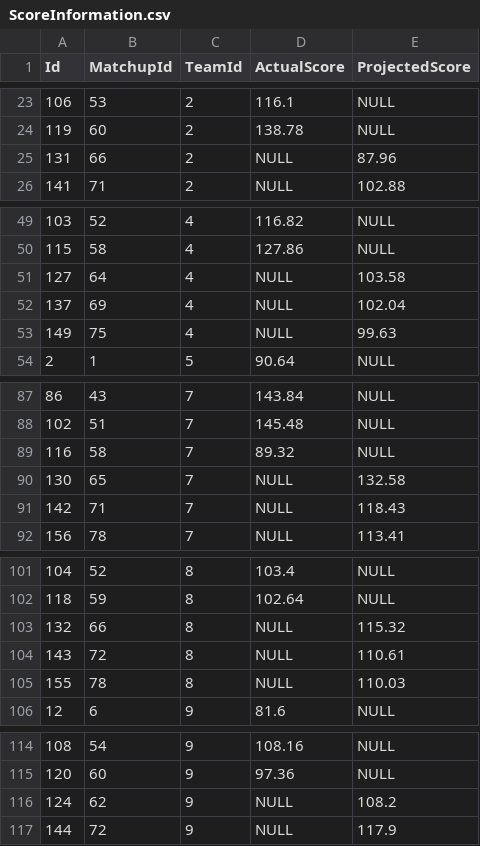
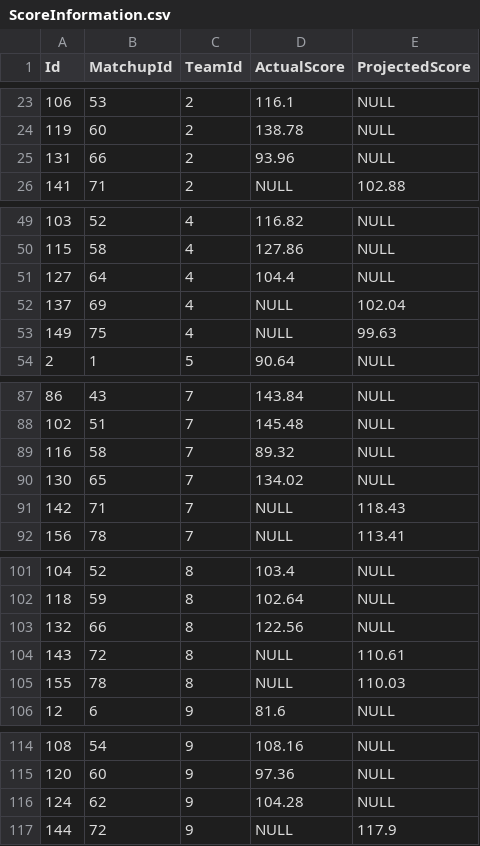
Before and after one commit to GravlLift/GravlLift, a CSV file: FantasyFootball/FantasyFootball/Data/Local/ScoreInformation.csv, drawn as a sheet; only a part is shown, gaps mark what is left out; the diff covers the shown part only.

```diff
--- a/FantasyFootball/FantasyFootball/Data/Local/ScoreInformation.csv
+++ b/FantasyFootball/FantasyFootball/Data/Local/ScoreInformation.csv
@@ -24,3 +24,3 @@ Id,MatchupId,TeamId,ActualScore,ProjectedScore
 119,60,2,138.78,NULL
-131,66,2,NULL,87.96
+131,66,2,93.96,NULL
 141,71,2,NULL,102.88
@@ -50,3 +50,3 @@ Id,MatchupId,TeamId,ActualScore,ProjectedScore
 115,58,4,127.86,NULL
-127,64,4,NULL,103.58
+127,64,4,104.4,NULL
 137,69,4,NULL,102.04
@@ -89,3 +89,3 @@ Id,MatchupId,TeamId,ActualScore,ProjectedScore
 116,58,7,89.32,NULL
-130,65,7,NULL,132.58
+130,65,7,134.02,NULL
 142,71,7,NULL,118.43
@@ -102,3 +102,3 @@ Id,MatchupId,TeamId,ActualScore,ProjectedScore
 118,59,8,102.64,NULL
-132,66,8,NULL,115.32
+132,66,8,122.56,NULL
 143,72,8,NULL,110.61
@@ -115,3 +115,3 @@ Id,MatchupId,TeamId,ActualScore,ProjectedScore
 120,60,9,97.36,NULL
-124,62,9,NULL,108.2
+124,62,9,104.28,NULL
 144,72,9,NULL,117.9
```
Also changed, not shown: 4 edited cells elsewhere in this file, 8 other files.
